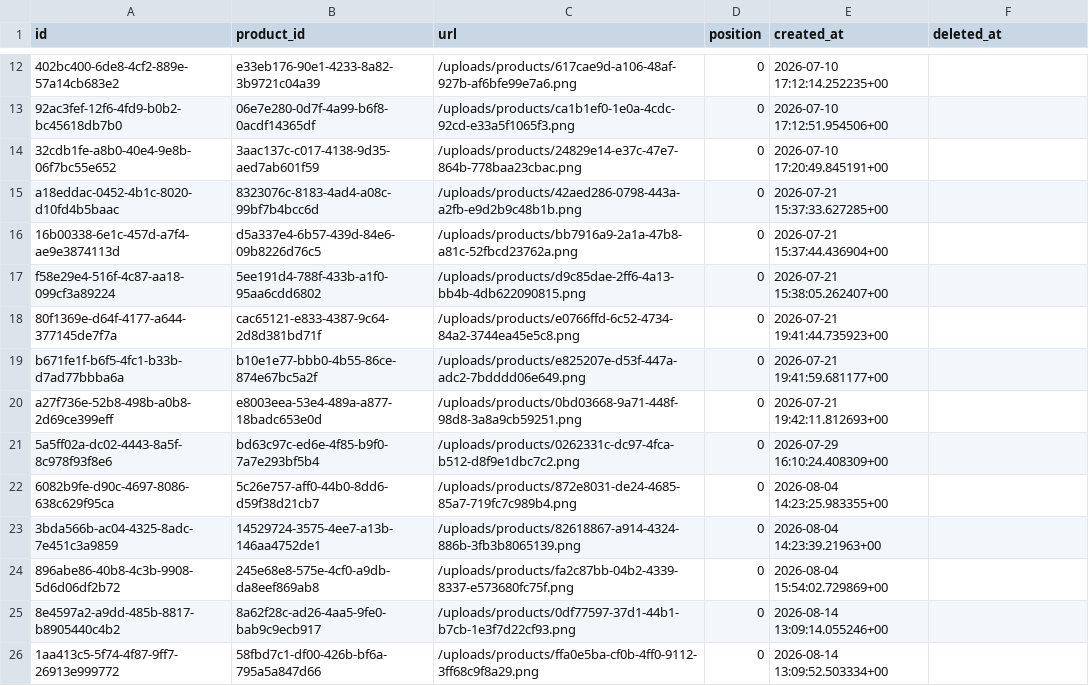
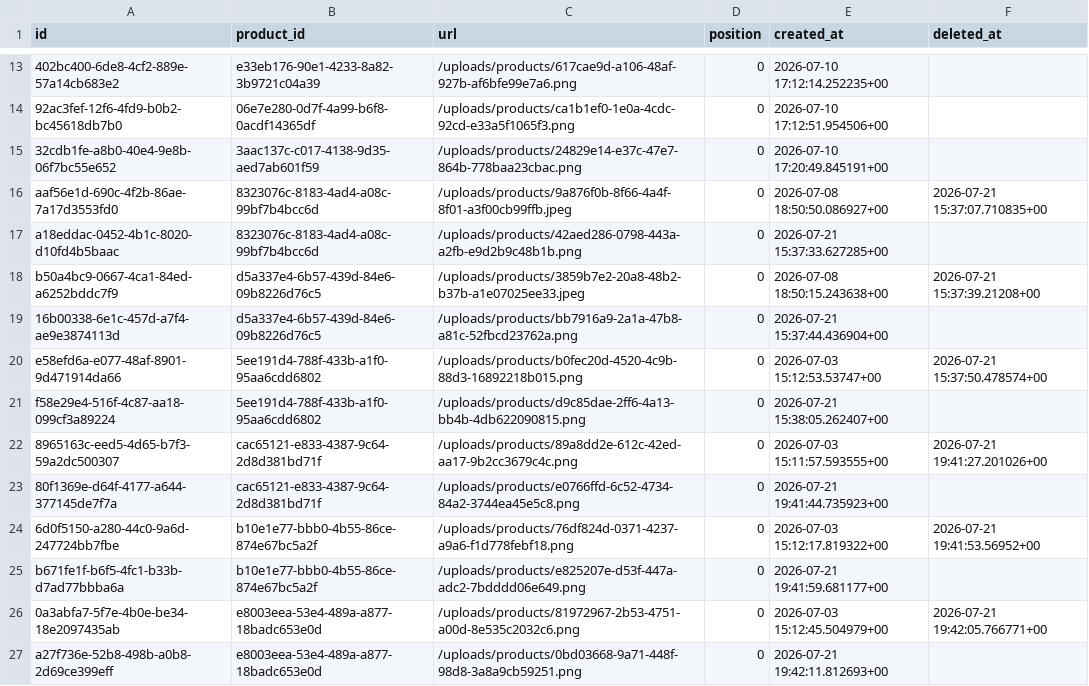
Before and after one commit to horizes/achadinhos-condominio, a CSV file: dados/site-oficial/product_photos.csv, drawn as a sheet; only a part is shown, gaps mark what is left out; the shorter side is filled out with more unchanged rows; the diff covers the shown part only.

```diff
--- a/dados/site-oficial/product_photos.csv
+++ b/dados/site-oficial/product_photos.csv
@@ -14,0 +16 @@
+aaf56e1d-690c-4f2b-86ae-7a17d3553fd0,8323076c-8183-4ad4-a08c-99bf7b4bcc6d,/uploads/products/9a876f0b-8f66-4a4f-8f01-a3f00cb99ffb.jpeg,0,2026-07-08 18:50:50.086927+00,2026-07-21 15:37:07.710835+00
@@ -15,0 +18 @@
+b50a4bc9-0667-4ca1-84ed-a6252bddc7f9,d5a337e4-6b57-439d-84e6-09b8226d76c5,/uploads/products/3859b7e2-20a8-48b2-b37b-a1e07025ee33.jpeg,0,2026-07-08 18:50:15.243638+00,2026-07-21 15:37:39.21208+00
@@ -16,0 +20 @@
+e58efd6a-e077-48af-8901-9d471914da66,5ee191d4-788f-433b-a1f0-95aa6cdd6802,/uploads/products/b0fec20d-4520-4c9b-88d3-16892218b015.png,0,2026-07-03 15:12:53.53747+00,2026-07-21 15:37:50.478574+00
@@ -17,0 +22 @@
+8965163c-eed5-4d65-b7f3-59a2dc500307,cac65121-e833-4387-9c64-2d8d381bd71f,/uploads/products/89a8dd2e-612c-42ed-aa17-9b2cc3679c4c.png,0,2026-07-03 15:11:57.593555+00,2026-07-21 19:41:27.201026+00
@@ -18,0 +24 @@
+6d0f5150-a280-44c0-9a6d-247724bb7fbe,b10e1e77-bbb0-4b55-86ce-874e67bc5a2f,/uploads/products/76df824d-0371-4237-a9a6-f1d778febf18.png,0,2026-07-03 15:12:17.819322+00,2026-07-21 19:41:53.56952+00
@@ -19,0 +26 @@
+0a3abfa7-5f7e-4b0e-be34-18e2097435ab,e8003eea-53e4-489a-a877-18badc653e0d,/uploads/products/81972967-2b53-4751-a00d-8e535c2032c6.png,0,2026-07-03 15:12:45.504979+00,2026-07-21 19:42:05.766771+00
```
Also changed, not shown: 9 added rows elsewhere in this file, dados/site-oficial/categories.csv, dados/site-oficial/certificates.csv, 10 other files.
